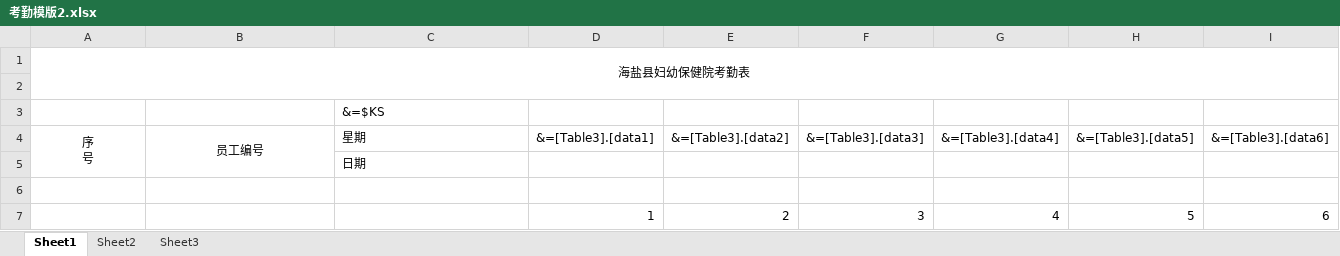
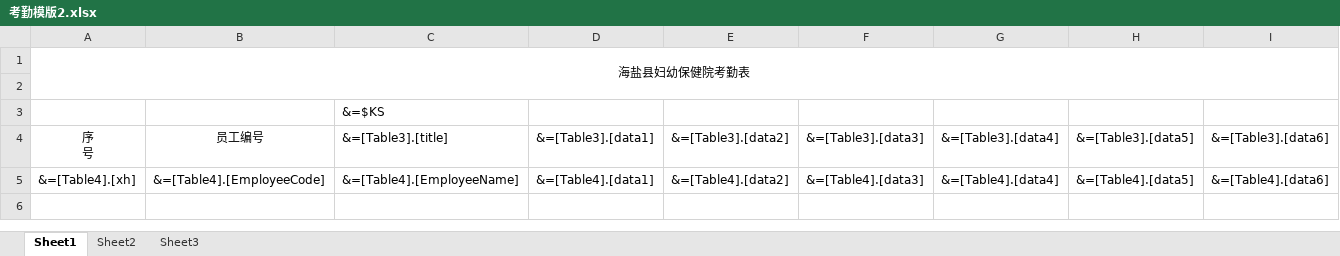
Before and after one commit to awpteam2015/OA2015, an Excel workbook: Project.WebApplication/TemplateFile/考勤模版2.xlsx, sheet Sheet1, drawn as a sheet; only a part is shown; values as stored, in another font and other column widths than the file's, no borders; removed rows and columns are numbered as before the commit, all else as after; rows hold the shown columns only; the diff names each change by its address in the sheet, - before the commit and + after, or states it on an @@ line.

Commit message:
考勤模版

```diff
--- a/Project.WebApplication/TemplateFile/考勤模版2.xlsx (sheet Sheet1)
+++ b/Project.WebApplication/TemplateFile/考勤模版2.xlsx (sheet Sheet1)
-A4:A5 merged
-B4:B5 merged
-C4: 星期
+C4: &=[Table3].[title]
-row 5:  |  | 日期
-row 5: (empty)
+row 5: &=[Table4].[xh] | &=[Table4].[EmployeeCode] | &=[Table4].[EmployeeName] | &=[Table4].[data1] | &=[Table4].[data2] | &=[Table4].[data3] | &=[Table4].[data4] | &=[Table4].[data5] | &=[Table4].[data6]
-row 7:  |  |  | 1 | 2 | 3 | 4 | 5 | 6
```
Also changed, not shown: 19 other files.
